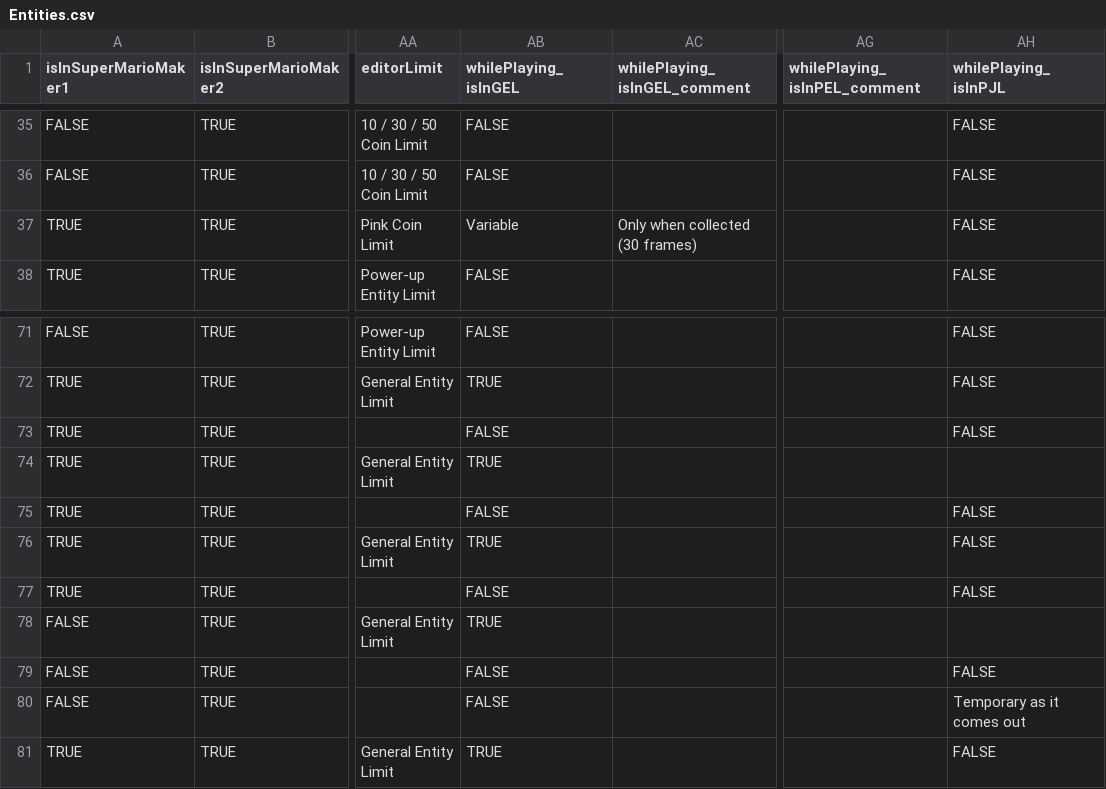
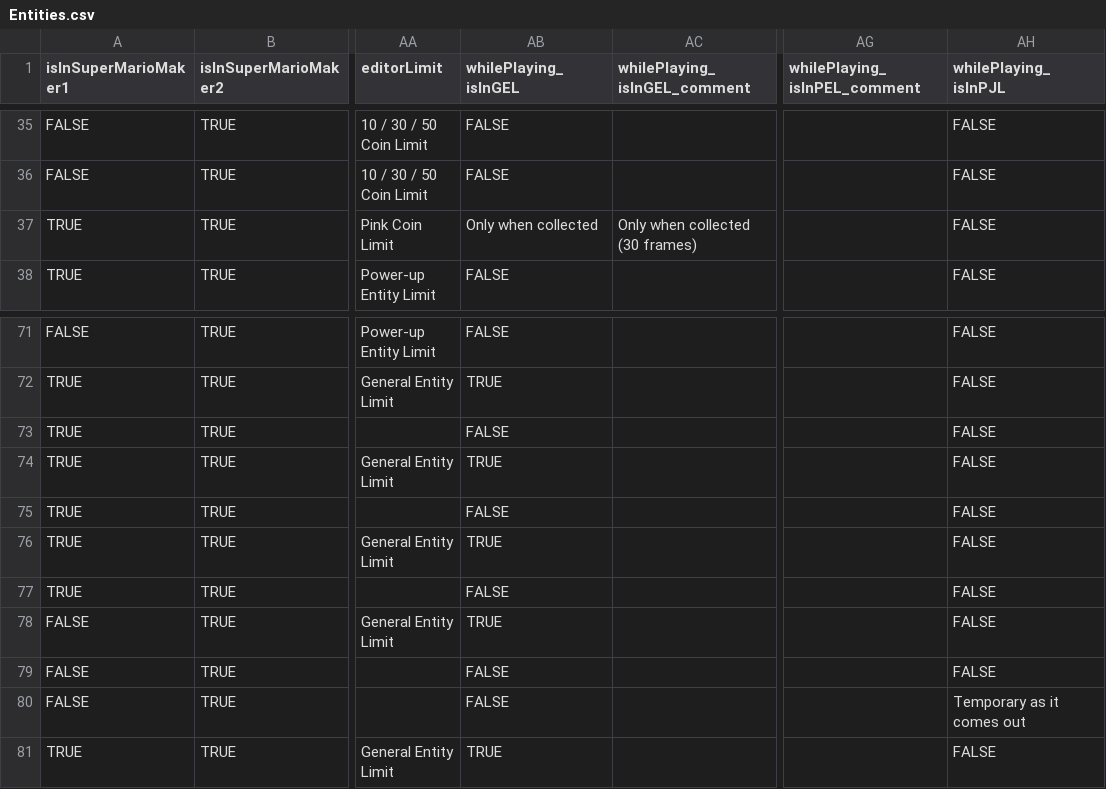
Before and after one commit to joooKiwi/smm-encyclopedia, a CSV file: src/resources/Entities.csv, drawn as a sheet; only a part is shown, gaps mark what is left out; the diff names each change by its address in the sheet, - before the commit and + after, or states it on an @@ line.

Commit message:
Change on the column "whilePlaying_isInGEL" to be "Only when collected" instead of "Variable". And Relocation of the Limit type into the entityTypes.ts file.

```diff
--- a/src/resources/Entities.csv
+++ b/src/resources/Entities.csv
-AB37 (whilePlaying_isInGEL): Variable
+AB37 (whilePlaying_isInGEL): Only when collected
-AH74 (whilePlaying_isInPJL): (empty)
+AH74 (whilePlaying_isInPJL): FALSE
-AH78 (whilePlaying_isInPJL): (empty)
+AH78 (whilePlaying_isInPJL): FALSE
```
Also changed, not shown: 2 other files.
